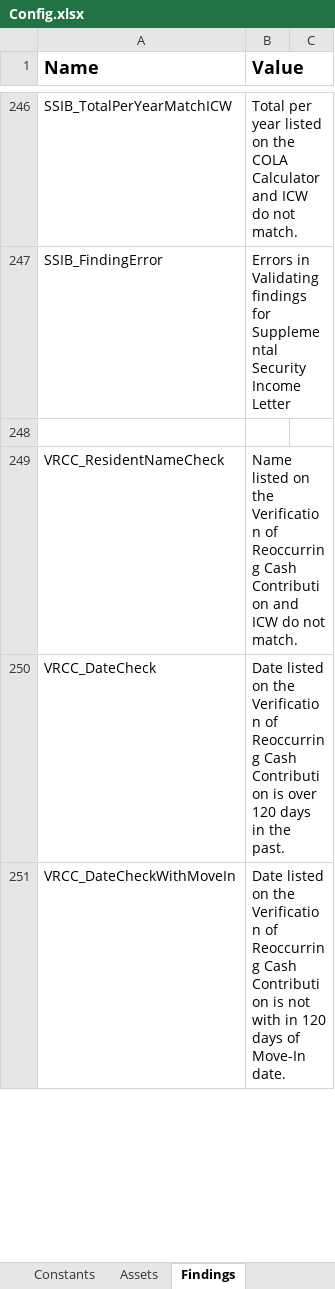
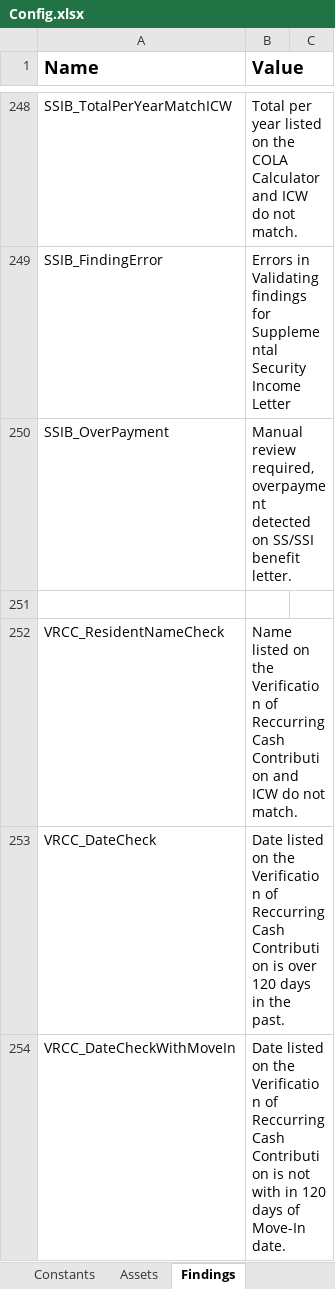
Before and after one commit to Dominiuminc/AZ-Application-Review-Process_Performer, an Excel workbook: Data/Config.xlsx, sheet Findings, drawn as a sheet; only a part is shown, gaps mark what is left out; values as stored, in another font and other column widths than the file's, no borders; addresses are those after the commit; the diff covers the shown part only; the diff names each change by its address in the sheet, - before the commit and + after, or states it on an @@ line.

```diff
--- a/Data/Config.xlsx (sheet Findings)
+++ b/Data/Config.xlsx (sheet Findings)
+row 250: SSIB_OverPayment | Manual review required, overpayment detected on SS/SSI benefit letter.
-B252 (Value): …Verification of Reoccurring Cash Contribution…
+B252 (Value): …Verification of Reccurring Cash Contribution…
-B253 (Value): …Verification of Reoccurring Cash Contribution…
+B253 (Value): …Verification of Reccurring Cash Contribution…
-B254 (Value): …Verification of Reoccurring Cash Contribution…
+B254 (Value): …Verification of Reccurring Cash Contribution…
```
Also changed, not shown: 2 added rows and 5 edited cells elsewhere in this sheet, sheet Settings, sheet Assets, 16 other files.
